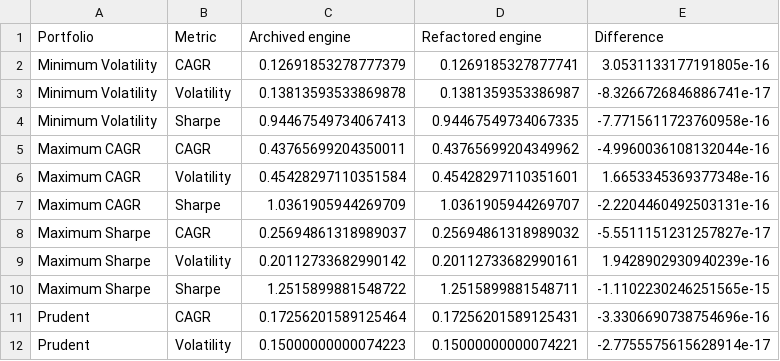
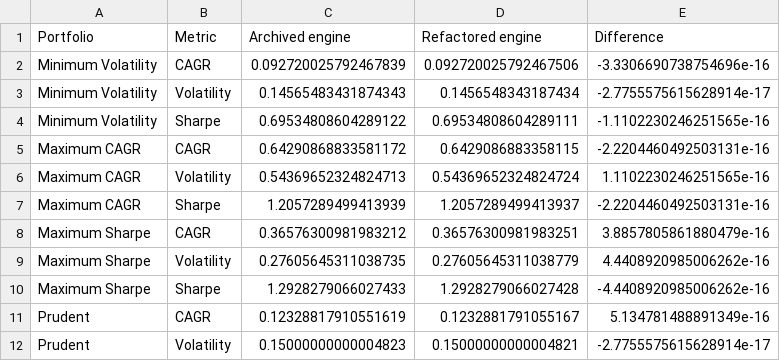
Before and after one commit to LesQuatreY/portfolio-optimization, a CSV file: outputs/engine-regression.csv, drawn as a sheet; only a part is shown; the diff covers the shown part only.

```diff
--- a/outputs/engine-regression.csv
+++ b/outputs/engine-regression.csv
@@ -1,12 +1,12 @@
 Portfolio,Metric,Archived engine,Refactored engine,Difference
-Minimum Volatility,CAGR,0.12691853278777379,0.1269185327877741,3.0531133177191805e-16
-Minimum Volatility,Volatility,0.13813593533869878,0.1381359353386987,-8.3266726846886741e-17
-Minimum Volatility,Sharpe,0.94467549734067413,0.94467549734067335,-7.7715611723760958e-16
-Maximum CAGR,CAGR,0.43765699204350011,0.43765699204349962,-4.9960036108132044e-16
-Maximum CAGR,Volatility,0.45428297110351584,0.45428297110351601,1.6653345369377348e-16
-Maximum CAGR,Sharpe,1.0361905944269709,1.0361905944269707,-2.2204460492503131e-16
-Maximum Sharpe,CAGR,0.25694861318989037,0.25694861318989032,-5.5511151231257827e-17
-Maximum Sharpe,Volatility,0.20112733682990142,0.20112733682990161,1.9428902930940239e-16
-Maximum Sharpe,Sharpe,1.2515899881548722,1.2515899881548711,-1.1102230246251565e-15
-Prudent,CAGR,0.17256201589125464,0.17256201589125431,-3.3306690738754696e-16
-Prudent,Volatility,0.15000000000074223,0.15000000000074221,-2.7755575615628914e-17
+Minimum Volatility,CAGR,0.092720025792467839,0.092720025792467506,-3.3306690738754696e-16
+Minimum Volatility,Volatility,0.14565483431874343,0.1456548343187434,-2.7755575615628914e-17
+Minimum Volatility,Sharpe,0.69534808604289122,0.69534808604289111,-1.1102230246251565e-16
+Maximum CAGR,CAGR,0.64290868833581172,0.6429086883358115,-2.2204460492503131e-16
+Maximum CAGR,Volatility,0.54369652324824713,0.54369652324824724,1.1102230246251565e-16
+Maximum CAGR,Sharpe,1.2057289499413939,1.2057289499413937,-2.2204460492503131e-16
+Maximum Sharpe,CAGR,0.36576300981983212,0.36576300981983251,3.8857805861880479e-16
+Maximum Sharpe,Volatility,0.27605645311038735,0.27605645311038779,4.4408920985006262e-16
+Maximum Sharpe,Sharpe,1.2928279066027433,1.2928279066027428,-4.4408920985006262e-16
+Prudent,CAGR,0.12328817910551619,0.1232881791055167,5.134781488891349e-16
+Prudent,Volatility,0.15000000000004823,0.15000000000004821,-2.7755575615628914e-17
```
Also changed, not shown: 37 edited cells elsewhere in this file, outputs/frontier.csv, outputs/portfolio-results.csv, 32 other files.
